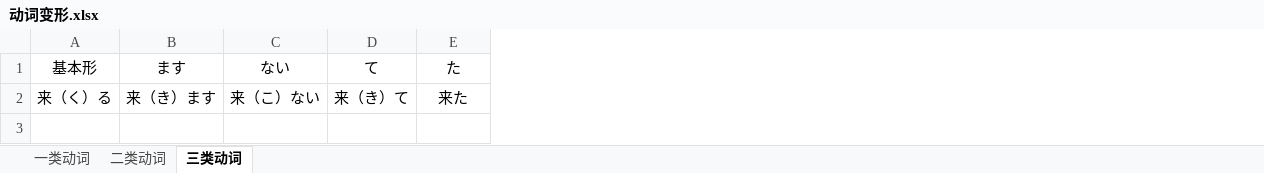
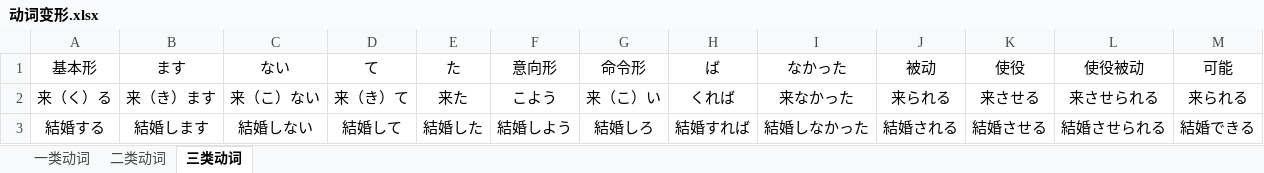
Before and after one commit to ucarryme/CopyFile, an Excel workbook: hi ho nn go/自己积累的/动词变形.xlsx, sheet 三类动词, drawn as a sheet; values as stored, in another font and other column widths than the file's, no borders; the diff names each change by its address in the sheet, - before the commit and + after, or states it on an @@ line.

```diff
--- a/hi ho nn go/自己积累的/动词变形.xlsx (sheet 三类动词)
+++ b/hi ho nn go/自己积累的/动词变形.xlsx (sheet 三类动词)
+column F (意向形), row 2: こよう
+column G (命令形), row 2: 来（こ）い
+column H (ば), row 2: くれば
+column I (なかった), row 2: 来なかった
+column J (被动), row 2: 来られる
+column K (使役), row 2: 来させる
+column L (使役被动), row 2: 来させられる
+column M (可能), row 2: 来られる
+row 3: 結婚する | 結婚します | 結婚しない | 結婚して | 結婚した | 結婚しよう | 結婚しろ | 結婚すれば | 結婚しなかった | 結婚される | 結婚させる | 結婚させられる | 結婚できる
```
Also changed, not shown: sheet 一类动词, sheet 二类动词, 5 other files.
